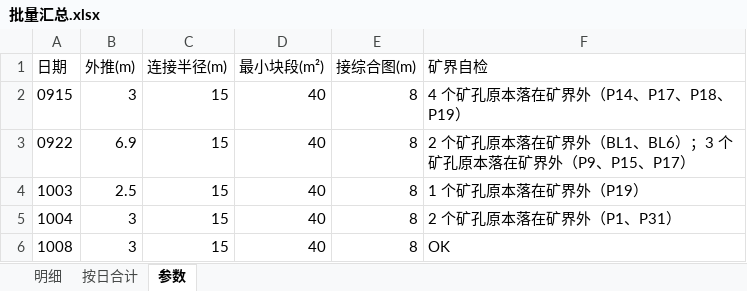
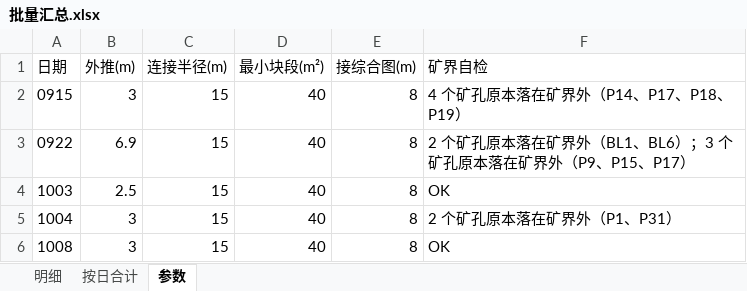
Before and after one commit to bit479/auto-second-mining, an Excel workbook: 北部山头3940平台2026/7、单日数据/_批量汇总/批量汇总.xlsx, sheet 参数, drawn as a sheet; values as stored, in another font and other column widths than the file's, no borders; the diff names each change by its address in the sheet, - before the commit and + after, or states it on an @@ line.

```diff
--- a/北部山头3940平台2026/7、单日数据/_批量汇总/批量汇总.xlsx (sheet 参数)
+++ b/北部山头3940平台2026/7、单日数据/_批量汇总/批量汇总.xlsx (sheet 参数)
-F4 (矿界自检): 1 个矿孔原本落在矿界外（P19）
+F4 (矿界自检): OK
```
Also changed, not shown: sheet 明细, sheet 按日合计, 6 other files.
